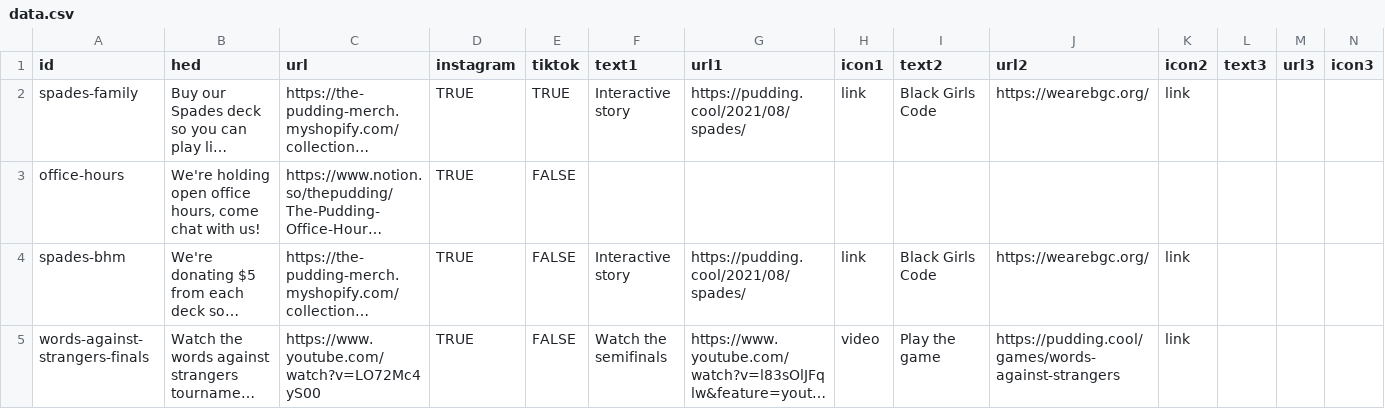
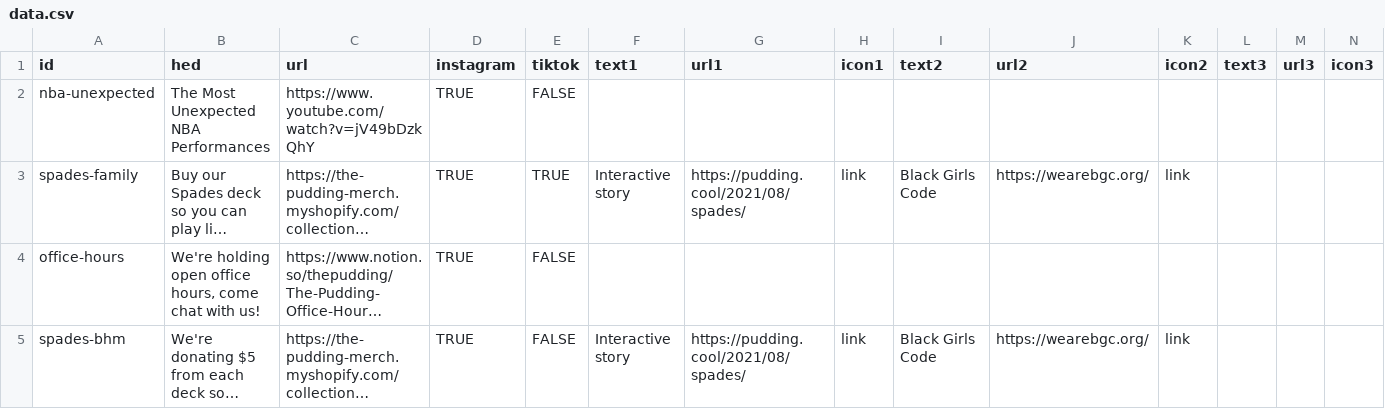
Before and after one commit to the-pudding/ig-links, a CSV file: static/assets/data.csv, drawn as a sheet; only a part is shown; the shorter side is filled out with more unchanged rows; long unchanged cells end in …; the diff names each change by its address in the sheet, - before the commit and + after, or states it on an @@ line.

Commit message:
adds nba-unexpected

```diff
--- a/static/assets/data.csv
+++ b/static/assets/data.csv
+row 2: nba-unexpected | The Most Unexpected NBA Performances | https://www.youtube.com/watch?v=jV49bDzkQhY | TRUE | FALSE
```
Also changed, not shown: 3 other files.
